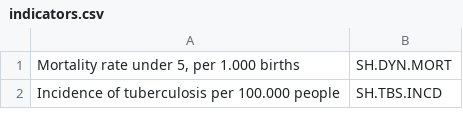
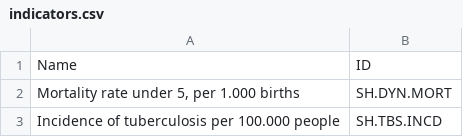
Before and after one commit to 8ctorres/PI-Practica, a CSV file: mrworldwide/indicators.csv, drawn as a sheet; only a part is shown; the diff names each change by its address in the sheet, - before the commit and + after, or states it on an @@ line.

```diff
--- a/mrworldwide/indicators.csv
+++ b/mrworldwide/indicators.csv
+row 1: Name | ID
```
Also changed, not shown: 1 other file.
